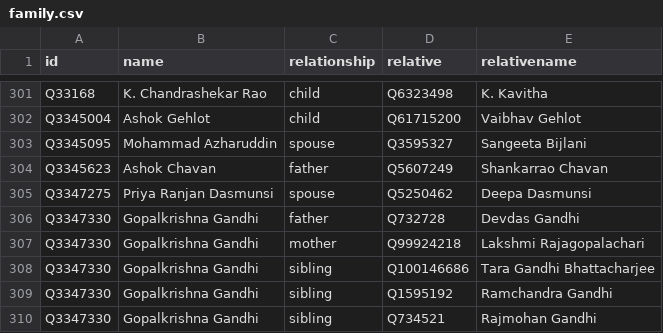
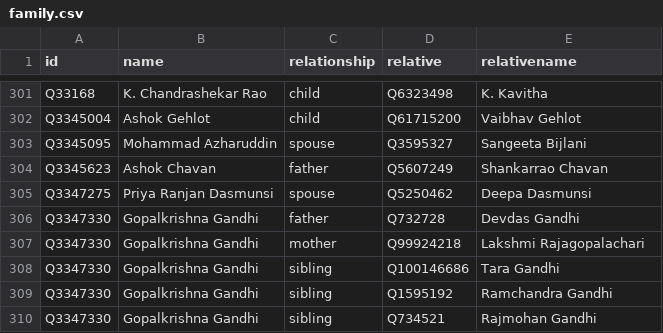
Before and after one commit to every-politician-scrapers/india-ministers, a CSV file: html/family.csv, drawn as a sheet; only a part is shown, gaps mark what is left out.

```diff
--- a/html/family.csv
+++ b/html/family.csv
@@ -307,3 +307,3 @@ Q3347330,Gopalkrishna Gandhi,father,Q732728,Devdas Gandhi
 Q3347330,Gopalkrishna Gandhi,mother,Q99924218,Lakshmi Rajagopalachari
-Q3347330,Gopalkrishna Gandhi,sibling,Q100146686,Tara Gandhi Bhattacharjee
+Q3347330,Gopalkrishna Gandhi,sibling,Q100146686,Tara Gandhi
 Q3347330,Gopalkrishna Gandhi,sibling,Q1595192,Ramchandra Gandhi
```
Also changed, not shown: html/holders21.csv, html/legislators.csv.
